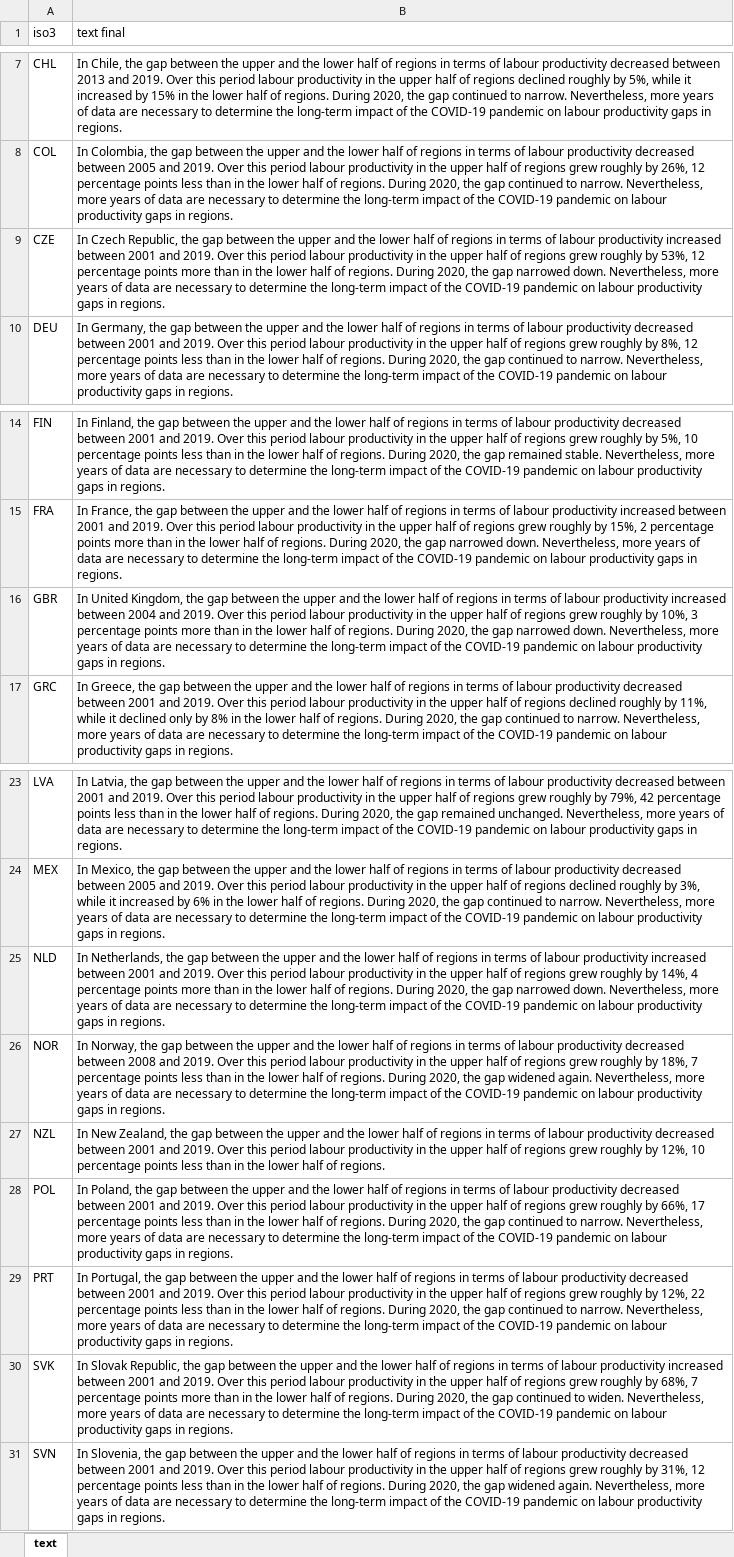
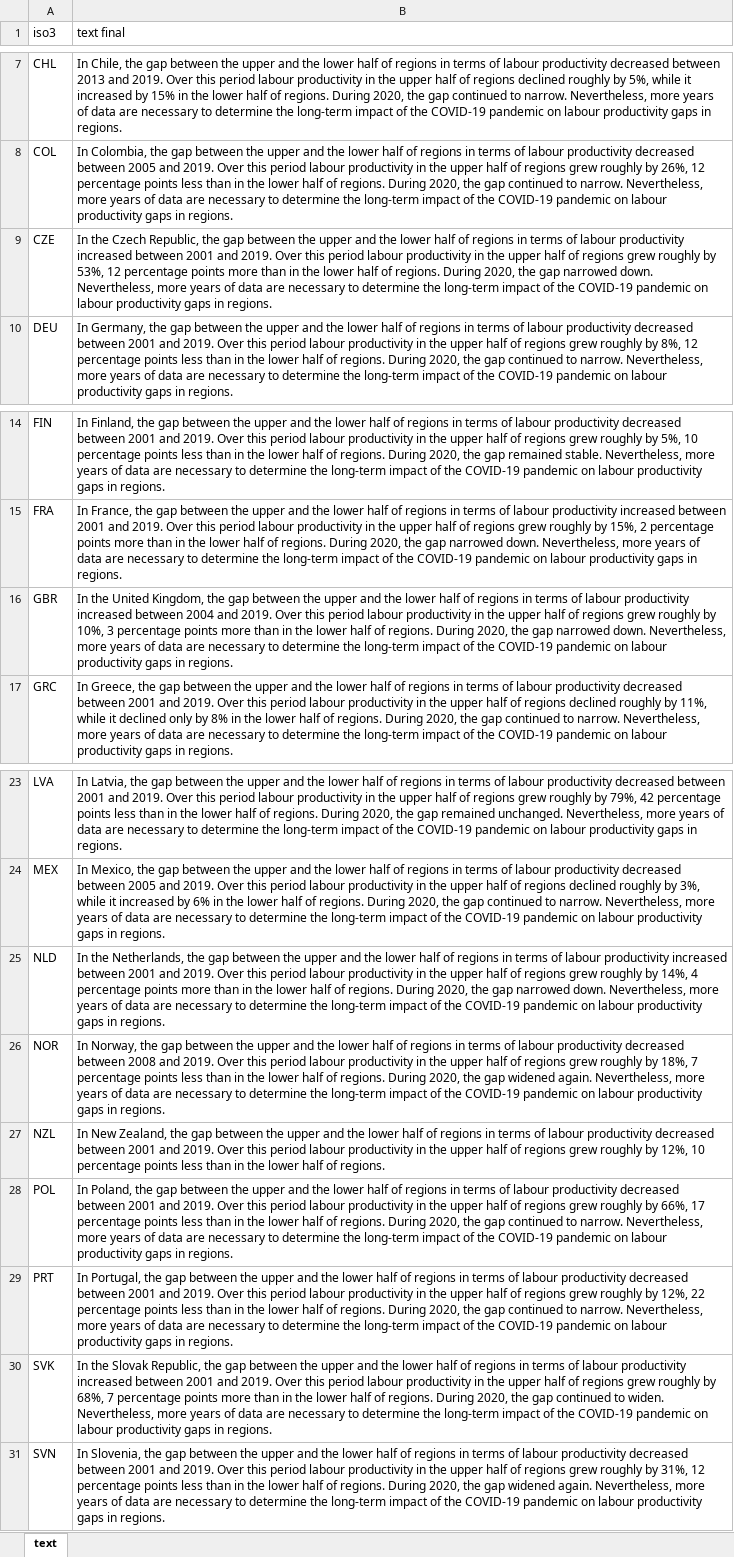
Before and after one commit to oecd-cfe-eds/ro2023-country-pages, an Excel workbook: data/fig3_text_FINAL.xlsx, sheet text, drawn as a sheet; only a part is shown, gaps mark what is left out; values as stored, in another font and other column widths than the file's, no borders; the diff names each change by its address in the sheet, - before the commit and + after, or states it on an @@ line.

Commit message:
changes 09/10
- I added a “the” for "USA", "GBR", "CZE", "SVK", "NLD" in the file fig3_text_FINAL.xlsx
- Canada, Chile, Ireland and Mexico I made sure figures are using the most update sources (countryprofile_fig3_alt.xlsx and countryprofile_fig4_alt.xlsx)

```diff
--- a/data/fig3_text_FINAL.xlsx (sheet text)
+++ b/data/fig3_text_FINAL.xlsx (sheet text)
-B9 (text final): In Czech Republic,…
+B9 (text final): In the Czech Republic,…
-B16 (text final): In United Kingdom,…
+B16 (text final): In the United Kingdom,…
-B25 (text final): In Netherlands, the…
+B25 (text final): In the Netherlands, the…
-B30 (text final): In Slovak Republic,…
+B30 (text final): In the Slovak Republic,…
```
Also changed, not shown: 4 other files.
